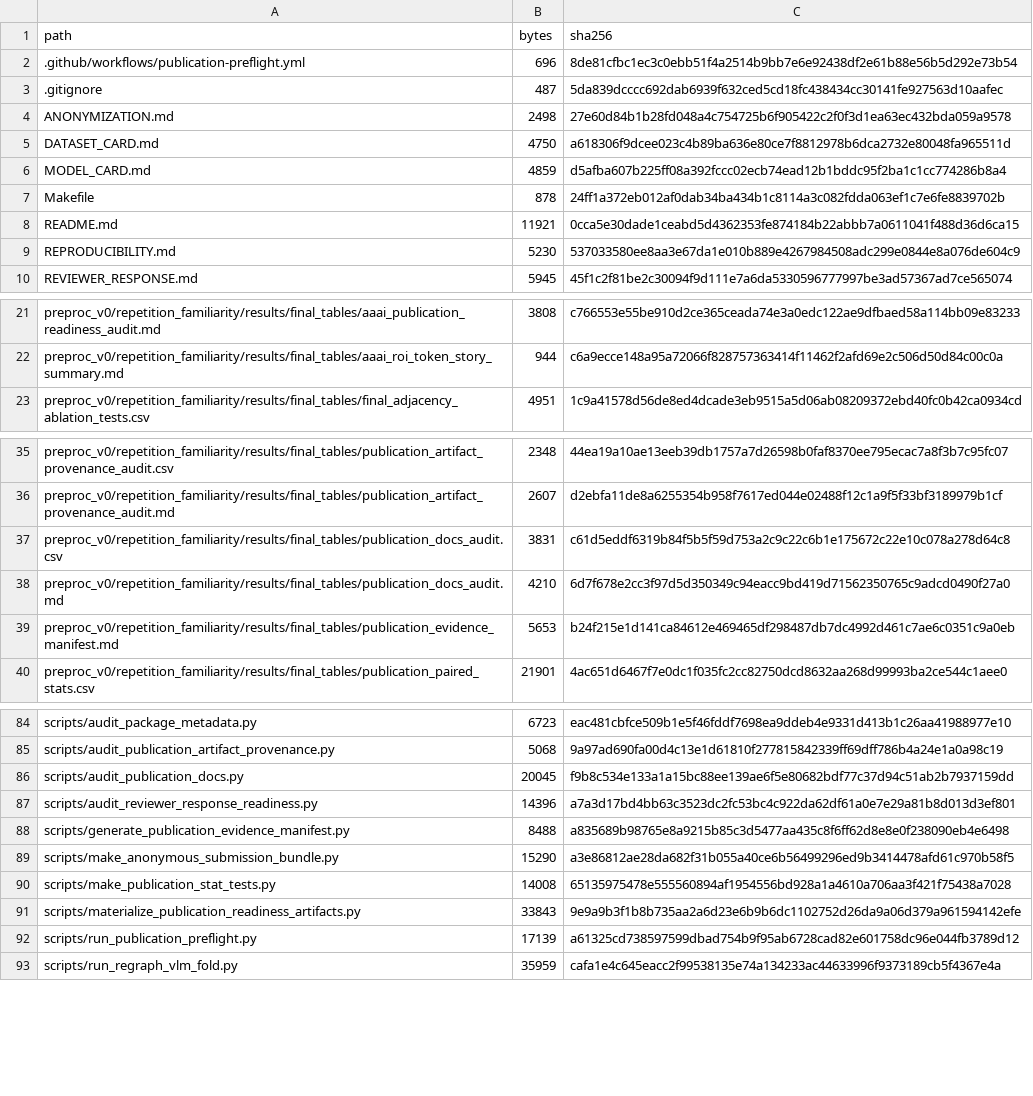
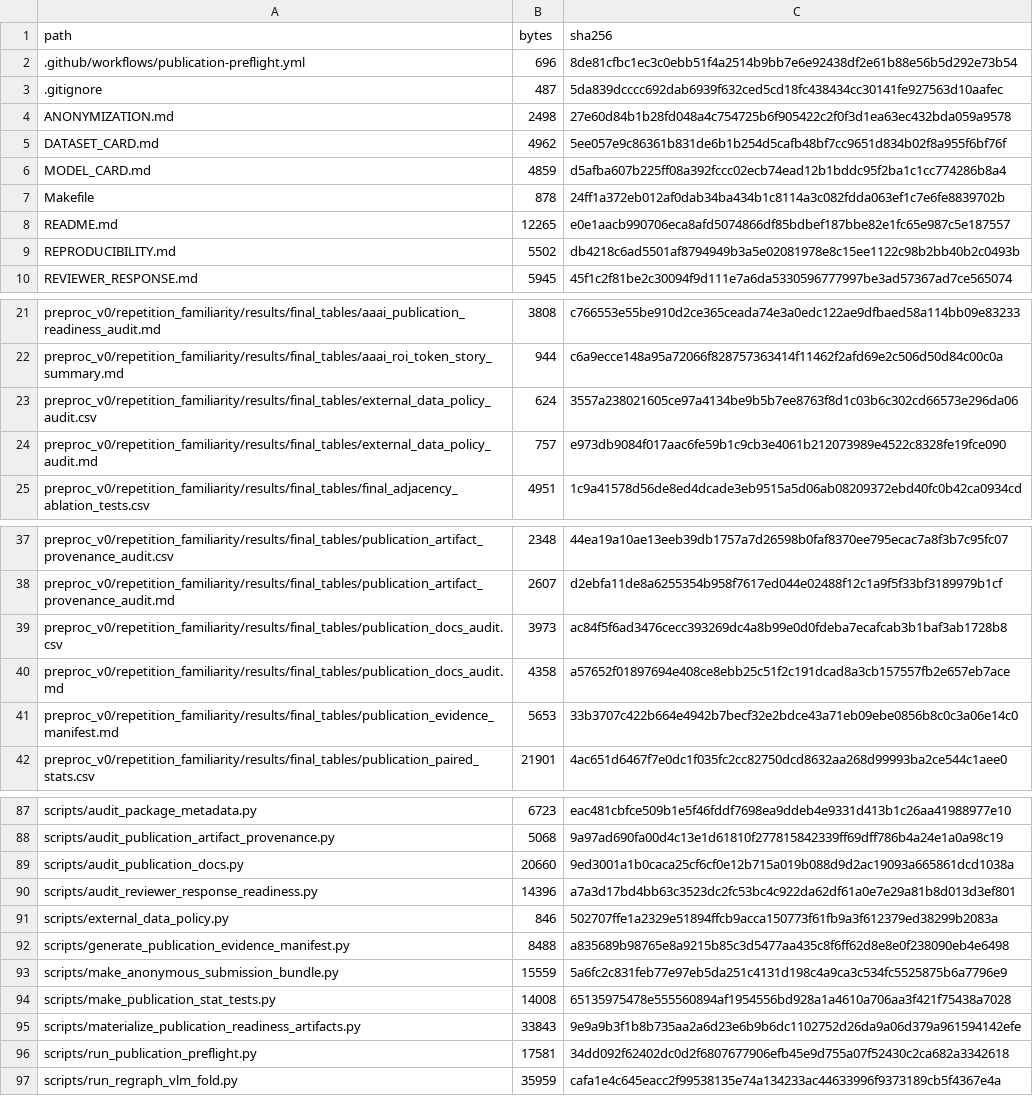
Before and after one commit to XialeiH/ReGraph-VLM, a CSV file: preproc_v0/repetition_familiarity/results/final_tables/anonymous_bundle_manifest.csv, drawn as a sheet; only a part is shown, gaps mark what is left out; the diff covers the shown part only.

Commit message:
Enforce HPC-only external data policy

```diff
--- a/preproc_v0/repetition_familiarity/results/final_tables/anonymous_bundle_manifest.csv
+++ b/preproc_v0/repetition_familiarity/results/final_tables/anonymous_bundle_manifest.csv
@@ -4,7 +4,7 @@ path,bytes,sha256
 ANONYMIZATION.md,2498,27e60d84b1b28fd048a4c754725b6f905422c2f0f3d1ea63ec432bda059a9578
-DATASET_CARD.md,4750,a618306f9dcee023c4b89ba636e80ce7f8812978b6dca2732e80048fa965511d
+DATASET_CARD.md,4962,5ee057e9c86361b831de6b1b254d5cafb48bf7cc9651d834b02f8a955f6bf76f
 MODEL_CARD.md,4859,d5afba607b225ff08a392fccc02ecb74ead12b1bddc95f2ba1c1cc774286b8a4
 Makefile,878,24ff1a372eb012af0dab34ba434b1c8114a3c082fdda063ef1c7e6fe8839702b
-README.md,11921,0cca5e30dade1ceabd5d4362353fe874184b22abbb7a0611041f488d36d6ca15
-REPRODUCIBILITY.md,5230,537033580ee8aa3e67da1e010b889e4267984508adc299e0844e8a076de604c9
+README.md,12265,e0e1aacb990706eca8afd5074866df85bdbef187bbe82e1fc65e987c5e187557
+REPRODUCIBILITY.md,5502,db4218c6ad5501af8794949b3a5e02081978e8c15ee1122c98b2bb40b2c0493b
 REVIEWER_RESPONSE.md,5945,45f1c2f81be2c30094f9d111e7a6da5330596777997be3ad57367ad7ce565074
@@ -22,2 +22,4 @@ preproc_v0/repetition_familiarity/results/final_tables/aaai_publication_readines
 preproc_v0/repetition_familiarity/results/final_tables/aaai_roi_token_story_summary.md,944,c6a9ecce148a95a72066f828757363414f11462f2afd69e2c506d50d84c00c0a
+preproc_v0/repetition_familiarity/results/final_tables/external_data_policy_audit.csv,624,3557a238021605ce97a4134be9b5b7ee8763f8d1c03b6c302cd66573e296da06
+preproc_v0/repetition_familiarity/results/final_tables/external_data_policy_audit.md,757,e973db9084f017aac6fe59b1c9cb3e4061b212073989e4522c8328fe19fce090
 preproc_v0/repetition_familiarity/results/final_tables/final_adjacency_ablation_tests.csv,4951,1c9a41578d56de8ed4dcade3eb9515a5d06ab08209372ebd40fc0b42ca0934cd
@@ -36,5 +38,5 @@ preproc_v0/repetition_familiarity/results/final_tables/publication_artifact_prov
 preproc_v0/repetition_familiarity/results/final_tables/publication_artifact_provenance_audit.md,2607,d2ebfa11de8a6255354b958f7617ed044e02488f12c1a9f5f33bf3189979b1cf
-preproc_v0/repetition_familiarity/results/final_tables/publication_docs_audit.csv,3831,c61d5eddf6319b84f5b5f59d753a2c9c22c6b1e175672c22e10c078a278d64c8
-preproc_v0/repetition_familiarity/results/final_tables/publication_docs_audit.md,4210,6d7f678e2cc3f97d5d350349c94eacc9bd419d71562350765c9adcd0490f27a0
-preproc_v0/repetition_familiarity/results/final_tables/publication_evidence_manifest.md,5653,b24f215e1d141ca84612e469465df298487db7dc4992d461c7ae6c0351c9a0eb
+preproc_v0/repetition_familiarity/results/final_tables/publication_docs_audit.csv,3973,ac84f5f6ad3476cecc393269dc4a8b99e0d0fdeba7ecafcab3b1baf3ab1728b8
+preproc_v0/repetition_familiarity/results/final_tables/publication_docs_audit.md,4358,a57652f01897694e408ce8ebb25c51f2c191dcad8a3cb157557fb2e657eb7ace
+preproc_v0/repetition_familiarity/results/final_tables/publication_evidence_manifest.md,5653,33b3707c422b664e4942b7becf32e2bdce43a71eb09ebe0856b8c0c3a06e14c0
 preproc_v0/repetition_familiarity/results/final_tables/publication_paired_stats.csv,21901,4ac651d6467f7e0dc1f035fc2cc82750dcd8632aa268d99993ba2ce544c1aee0
@@ -85,9 +88,10 @@ scripts/audit_package_metadata.py,6723,eac481cbfce509b1e5f46fddf7698ea9ddeb4e933
 scripts/audit_publication_artifact_provenance.py,5068,9a97ad690fa00d4c13e1d61810f277815842339ff69dff786b4a24e1a0a98c19
-scripts/audit_publication_docs.py,20045,f9b8c534e133a1a15bc88ee139ae6f5e80682bdf77c37d94c51ab2b7937159dd
+scripts/audit_publication_docs.py,20660,9ed3001a1b0caca25cf6cf0e12b715a019b088d9d2ac19093a665861dcd1038a
 scripts/audit_reviewer_response_readiness.py,14396,a7a3d17bd4bb63c3523dc2fc53bc4c922da62df61a0e7e29a81b8d013d3ef801
+scripts/external_data_policy.py,846,502707ffe1a2329e51894ffcb9acca150773f61fb9a3f612379ed38299b2083a
 scripts/generate_publication_evidence_manifest.py,8488,a835689b98765e8a9215b85c3d5477aa435c8f6ff62d8e8e0f238090eb4e6498
-scripts/make_anonymous_submission_bundle.py,15290,a3e86812ae28da682f31b055a40ce6b56499296ed9b3414478afd61c970b58f5
+scripts/make_anonymous_submission_bundle.py,15559,5a6fc2c831feb77e97eb5da251c4131d198c4a9ca3c534fc5525875b6a7796e9
 scripts/make_publication_stat_tests.py,14008,65135975478e555560894af1954556bd928a1a4610a706aa3f421f75438a7028
 scripts/materialize_publication_readiness_artifacts.py,33843,9e9a9b3f1b8b735aa2a6d23e6b9b6dc1102752d26da9a06d379a961594142efe
-scripts/run_publication_preflight.py,17139,a61325cd738597599dbad754b9f95ab6728cad82e601758dc96e044fb3789d12
+scripts/run_publication_preflight.py,17581,34dd092f62402dc0d2f6807677906efb45e9d755a07f52430c2ca682a3342618
 scripts/run_regraph_vlm_fold.py,35959,cafa1e4c645eacc2f99538135e74a134233ac44633996f9373189cb5f4367e4a
```
Also changed, not shown: 1 added row and 2 edited cells elsewhere in this file, preproc_v0/repetition_familiarity/results/final_tables/publication_docs_audit.csv, 17 other files.
